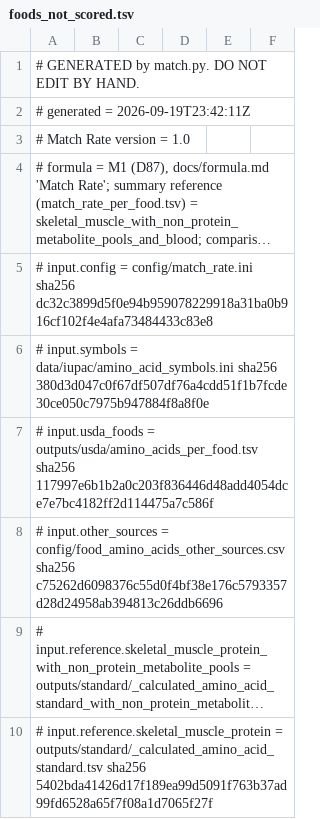
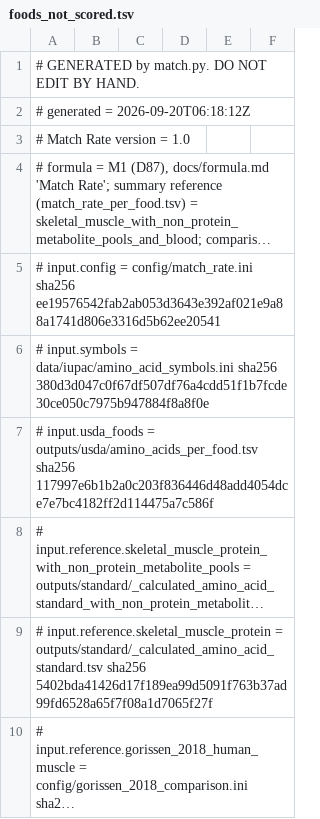
Before and after one commit to moved2la/uniprot-standard, a TSV file: outputs/match/foods_not_scored.tsv, drawn as a sheet; only a part is shown; the shorter side is filled out with more unchanged rows; long unchanged cells end in …; the diff names each change by its address in the sheet, - before the commit and + after, or states it on an @@ line.

```diff
--- a/outputs/match/foods_not_scored.tsv
+++ b/outputs/match/foods_not_scored.tsv
-A2: # generated = 2026-09-19T23:42:11Z
+A2: # generated = 2026-09-20T06:18:12Z
-A5: …config/match_rate.ini sha256 dc32c3899d5f0e94b959078229918a31ba0b916cf102f4e4afa73484433c83e8
+A5: …config/match_rate.ini sha256 ee19576542fab2ab053d3643e392af021e9a88a1741d806e3316d5b62ee20541
-row 8: # input.other_sources = config/food_amino_acids_other_sources.csv sha256 c75262d6098376c55d0f4bf38e176c5793357d28d24958ab394813c26ddb6696
```
Also changed, not shown: outputs/match/blood/match_rate_ranked_blood.tsv, outputs/match/gorissen_2018_human_muscle/match_rate_ranked_gorissen_2018_human_muscle.tsv, 14 other files.
